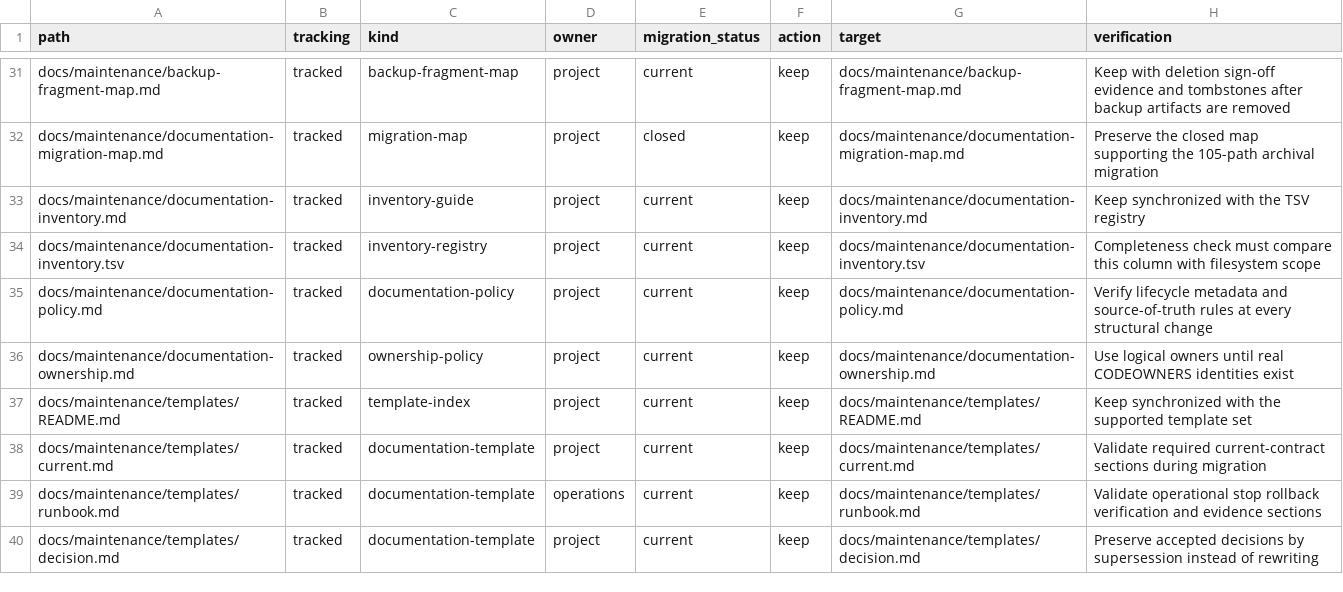
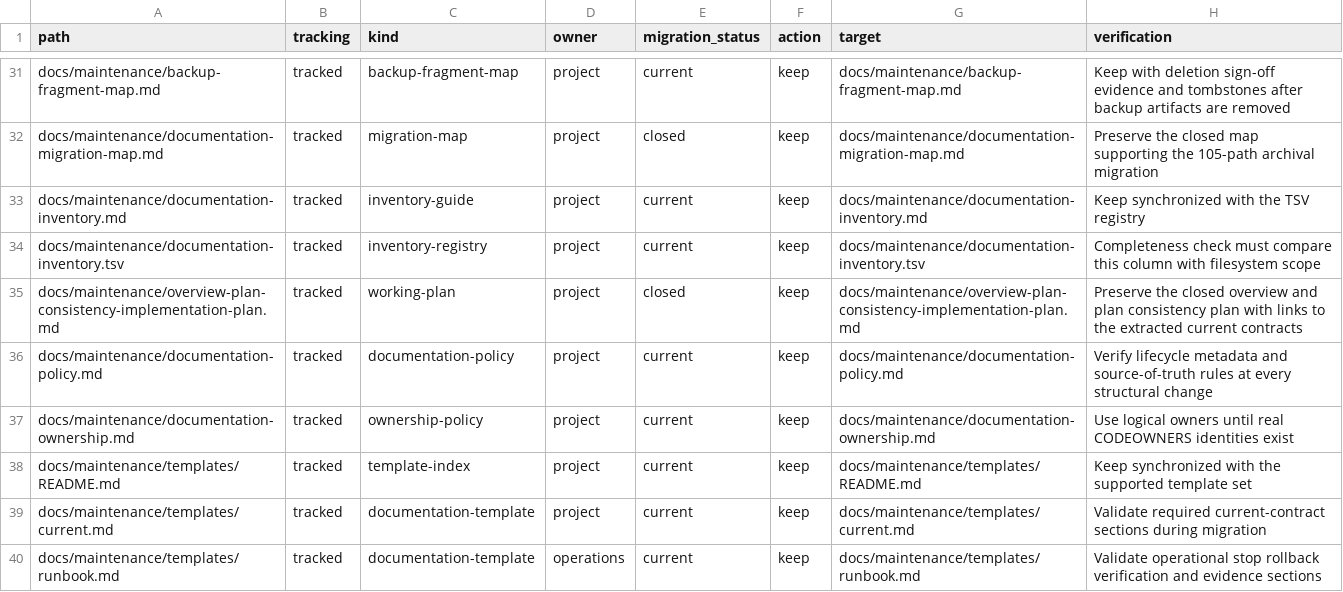
Before and after one commit to pavelchervonenko/analytical-platform-for-store, a TSV file: docs/maintenance/documentation-inventory.tsv, drawn as a sheet; only a part is shown, gaps mark what is left out; the shorter side is filled out with more unchanged rows; the diff names each change by its address in the sheet, - before the commit and + after, or states it on an @@ line.

Commit message:
feat(frontend): align monthly plan views

```diff
--- a/docs/maintenance/documentation-inventory.tsv
+++ b/docs/maintenance/documentation-inventory.tsv
+row 35: docs/maintenance/overview-plan-consistency-implementation-plan.md | tracked | working-plan | project | closed | keep | docs/maintenance/overview-plan-consistency-implementation-plan.md | Preserve the closed overview and plan consistency plan with links to the extracted current contracts
```
Also changed, not shown: 25 other files.
